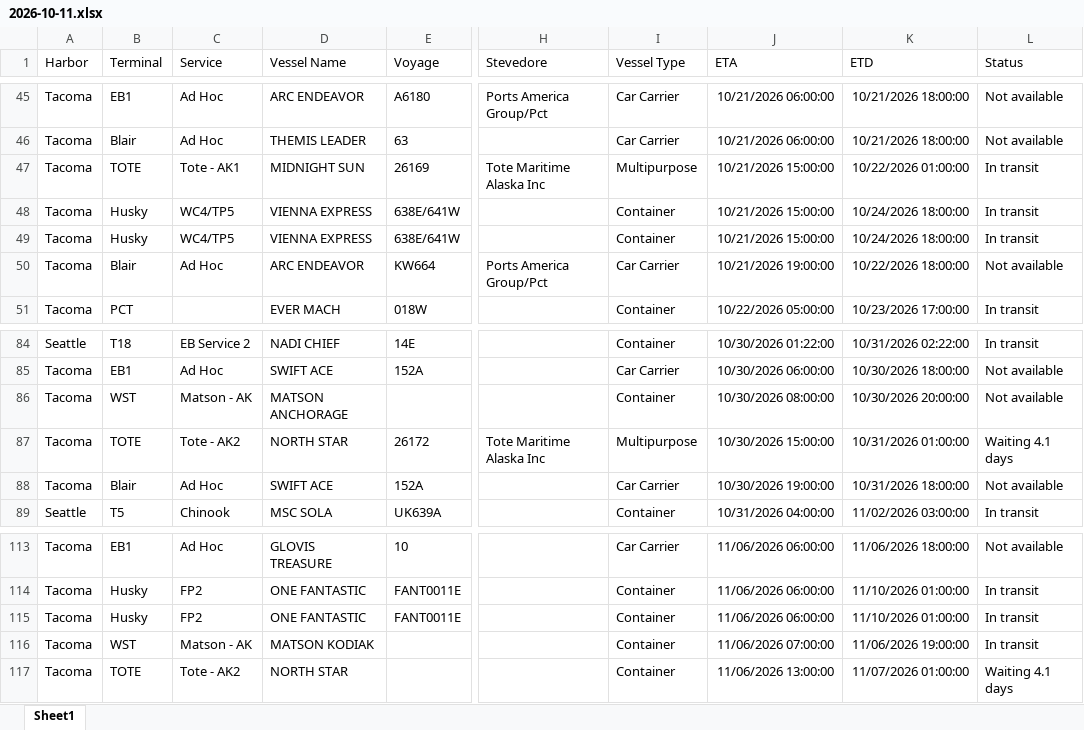
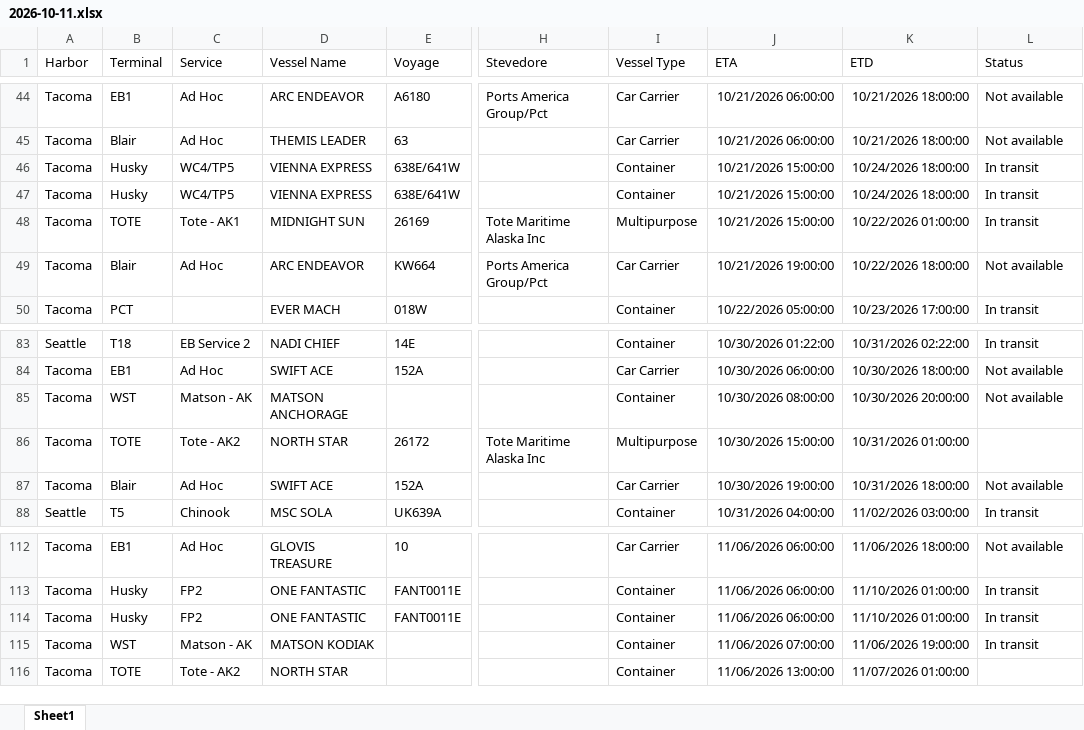
Before and after one commit to TheJoe1990/Ilwu, an Excel workbook: data/vessels/2026-10-11.xlsx, sheet Sheet1, drawn as a sheet; only a part is shown, gaps mark what is left out; values as stored, in another font and other column widths than the file's, no borders; table styles not drawn; addresses are those after the commit; the diff covers the shown part only; the diff names each change by its address in the sheet, - before the commit and + after, or states it on an @@ line.

```diff
--- a/data/vessels/2026-10-11.xlsx (sheet Sheet1)
+++ b/data/vessels/2026-10-11.xlsx (sheet Sheet1)
@@ row 47 moved to row 48: Tacoma @@
-L86 (Status): Waiting 4.1 days
+L86 (Status): (empty)
-L116 (Status): Waiting 4.1 days
+L116 (Status): (empty)
```
Also changed, not shown: 1 removed row, 4 moved rows and 2 edited cells elsewhere in this sheet.
